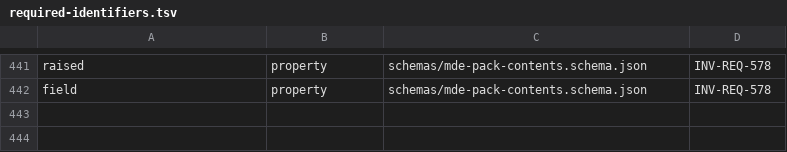
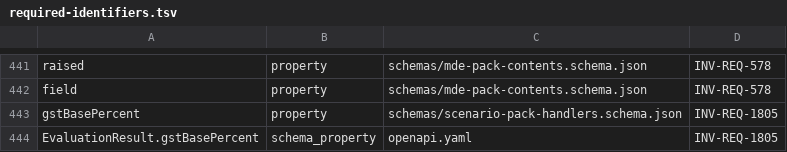
Before and after one commit to dynokore/DynoGST, a TSV file: platform-contracts/rules/required-identifiers.tsv, drawn as a sheet; only a part is shown, gaps mark what is left out.

```diff
--- a/platform-contracts/rules/required-identifiers.tsv
+++ b/platform-contracts/rules/required-identifiers.tsv
@@ -442 +442,3 @@ raised	property	schemas/mde-pack-contents.schema.json	INV-REQ-578
 field	property	schemas/mde-pack-contents.schema.json	INV-REQ-578
+gstBasePercent	property	schemas/scenario-pack-handlers.schema.json	INV-REQ-1805
+EvaluationResult.gstBasePercent	schema_property	openapi.yaml	INV-REQ-1805
```
Also changed, not shown: 7 other files.
